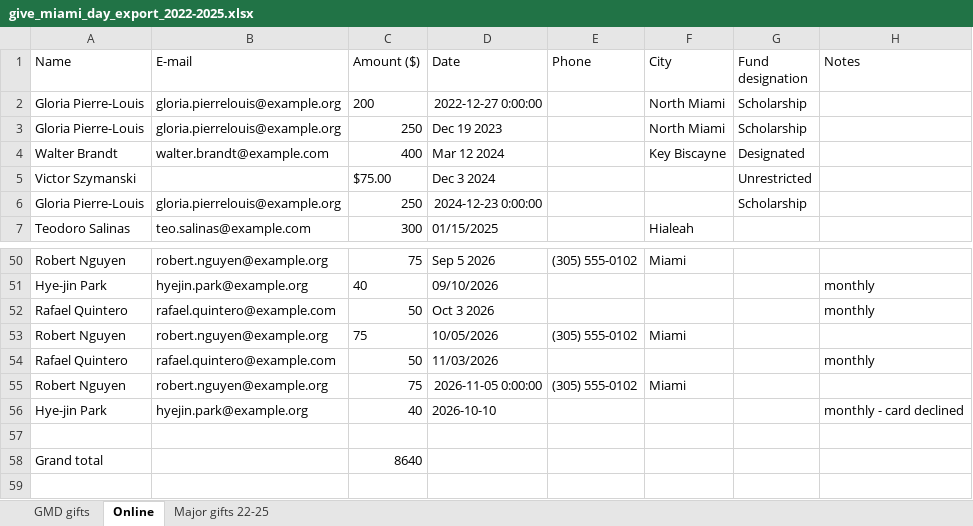
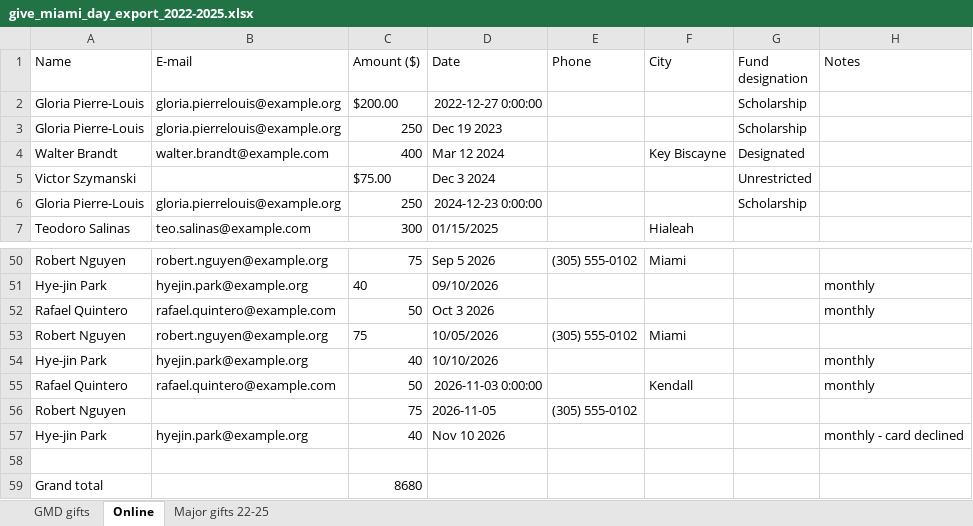
Before and after one commit to sharifamlani/devday-hackathon-miami, an Excel workbook: data/sample_inputs/give_miami_day_export_2022-2025.xlsx, sheet Online, drawn as a sheet; only a part is shown, gaps mark what is left out; values as stored, in another font and other column widths than the file's, no borders; addresses are those after the commit; the diff names each change by its address in the sheet, - before the commit and + after, or states it on an @@ line.

```diff
--- a/data/sample_inputs/give_miami_day_export_2022-2025.xlsx (sheet Online)
+++ b/data/sample_inputs/give_miami_day_export_2022-2025.xlsx (sheet Online)
-C2 (Amount ($)): 200
+C2 (Amount ($)): $200.00
-F2:F3 (City): North Miami
+F2:F3 (City): (empty)
+row 54: Hye-jin Park | hyejin.park@example.org | 40 | 10/10/2026 |  |  |  | monthly
-D55 (Date): 11/03/2026
+D55 (Date): 2026-11-03 0:00:00
-F55 (City): (empty)
+F55 (City): Kendall
-B56 (E-mail): robert.nguyen@example.org
+B56 (E-mail): (empty)
-D56 (Date): 2026-11-05 0:00:00
+D56 (Date): 2026-11-05
-F56 (City): Miami
+F56 (City): (empty)
-D57 (Date): 2026-10-10
+D57 (Date): Nov 10 2026
-C59 (Amount ($)): 8640
+C59 (Amount ($)): 8680
```
Also changed, not shown: sheet Major gifts 22-25, data/sample_inputs/event_signin_sheet_nov1.xlsx, 7 other files.
